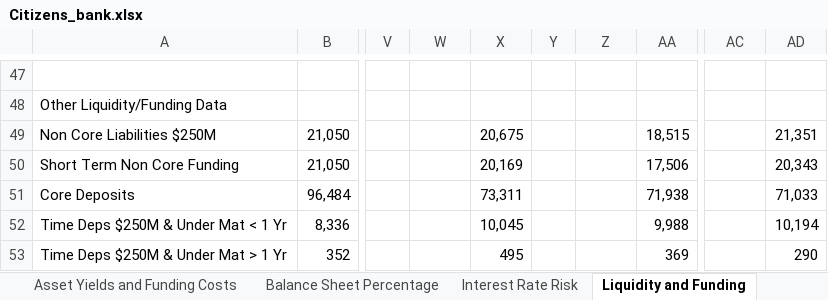
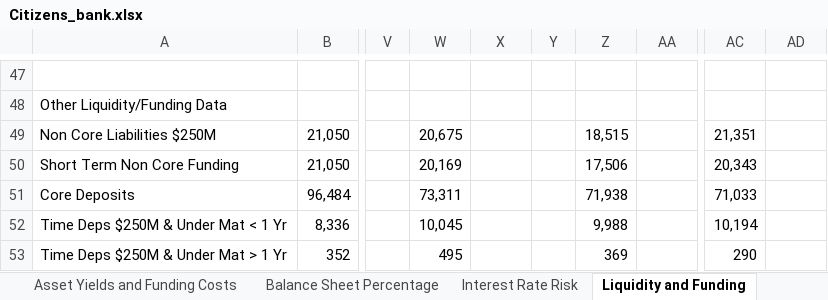
Before and after one commit to karan-mudaliar/SVB_Analysis, an Excel workbook: Data/Citizens_bank.xlsx, sheet Liquidity and Funding, drawn as a sheet; only a part is shown, gaps mark what is left out; values as stored, in another font and other column widths than the file's, no borders; the diff covers the shown part only; the diff names each change by its address in the sheet, - before the commit and + after, or states it on an @@ line.

```diff
--- a/Data/Citizens_bank.xlsx (sheet Liquidity and Funding)
+++ b/Data/Citizens_bank.xlsx (sheet Liquidity and Funding)
-W49: (empty)
+W49: 20,675
-X49: 20,675
+X49: (empty)
-Z49: (empty)
+Z49: 18,515
-AA49: 18,515
+AA49: (empty)
-AC49: (empty)
+AC49: 21,351
-AD49: 21,351
+AD49: (empty)
-W50: (empty)
+W50: 20,169
-X50: 20,169
+X50: (empty)
-Z50: (empty)
+Z50: 17,506
-AA50: 17,506
+AA50: (empty)
-AC50: (empty)
+AC50: 20,343
-AD50: 20,343
+AD50: (empty)
-W51: (empty)
+W51: 73,311
-X51: 73,311
+X51: (empty)
-Z51: (empty)
+Z51: 71,938
-AA51: 71,938
+AA51: (empty)
-AC51: (empty)
+AC51: 71,033
-AD51: 71,033
+AD51: (empty)
-W52: (empty)
+W52: 10,045
-X52: 10,045
+X52: (empty)
-Z52: (empty)
+Z52: 9,988
-AA52: 9,988
+AA52: (empty)
-AC52: (empty)
+AC52: 10,194
-AD52: 10,194
+AD52: (empty)
-W53: (empty)
+W53: 495
-X53: 495
+X53: (empty)
-Z53: (empty)
+Z53: 369
-AA53: 369
+AA53: (empty)
-AC53: (empty)
+AC53: 290
-AD53: 290
+AD53: (empty)
```
Also changed, not shown: 12 added rows, 12 removed rows and 72 edited cells elsewhere in this sheet, sheet Liquidity and Investment.
